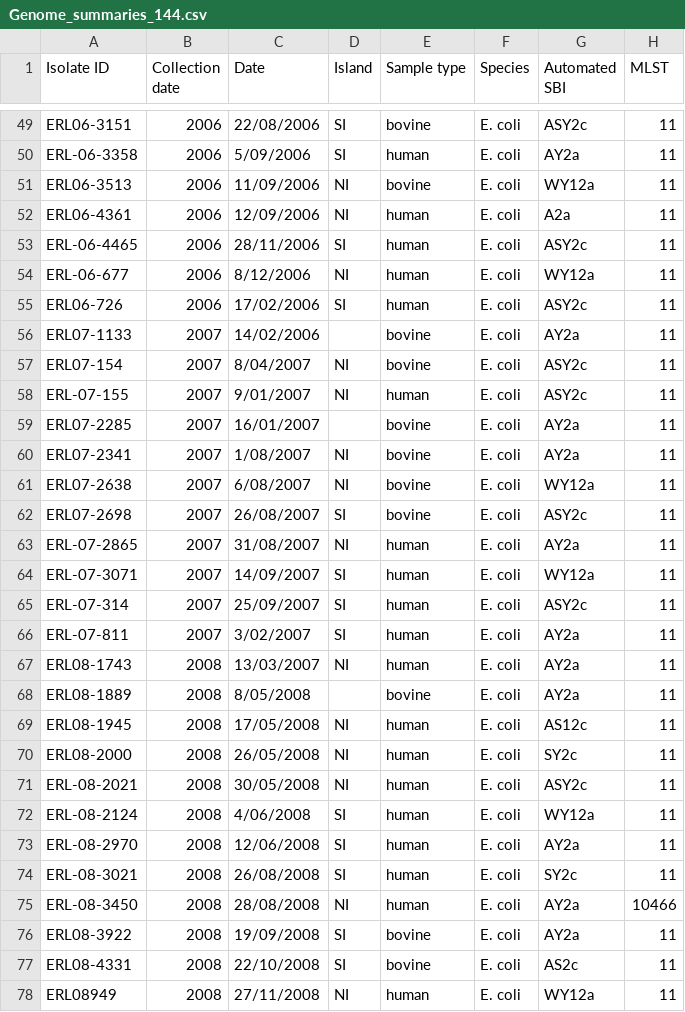
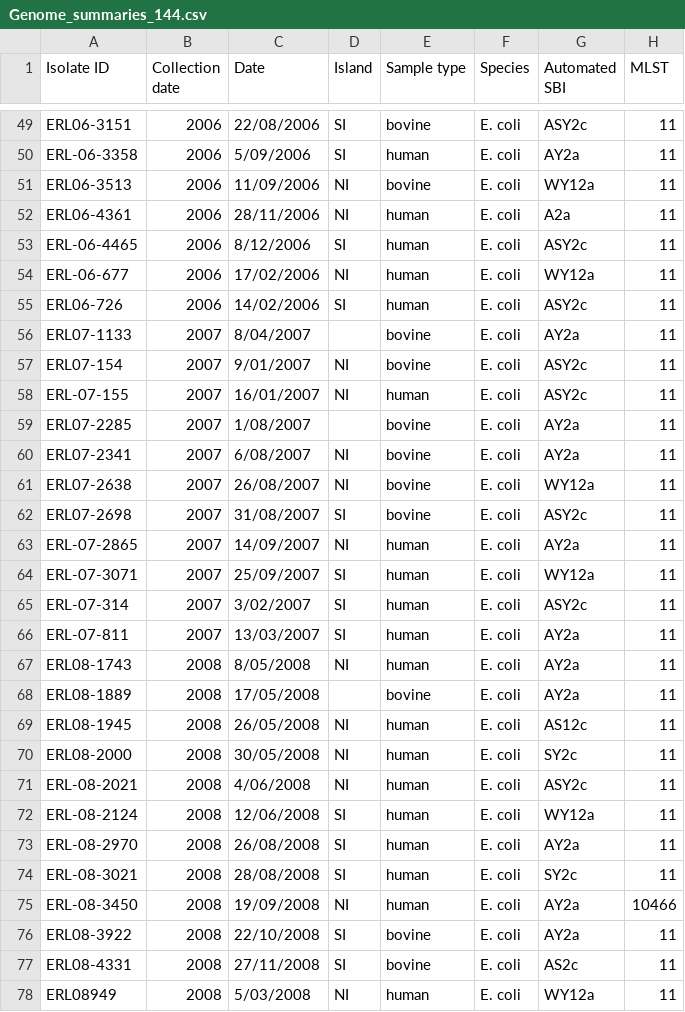
Before and after one commit to hgraynz/Objective_1_pipeline, a CSV file: Data/Genome_summaries_144.csv, drawn as a sheet; only a part is shown, gaps mark what is left out; the diff covers the shown part only; the diff names each change by its address in the sheet, - before the commit and + after, or states it on an @@ line.

```diff
--- a/Data/Genome_summaries_144.csv
+++ b/Data/Genome_summaries_144.csv
-C52 (Date): 12/09/2006
+C52 (Date): 28/11/2006
-C53 (Date): 28/11/2006
+C53 (Date): 8/12/2006
-C54 (Date): 8/12/2006
+C54 (Date): 17/02/2006
-C55 (Date): 17/02/2006
+C55 (Date): 14/02/2006
-C56 (Date): 14/02/2006
+C56 (Date): 8/04/2007
-C57 (Date): 8/04/2007
+C57 (Date): 9/01/2007
-C58 (Date): 9/01/2007
+C58 (Date): 16/01/2007
-C59 (Date): 16/01/2007
+C59 (Date): 1/08/2007
-C60 (Date): 1/08/2007
+C60 (Date): 6/08/2007
-C61 (Date): 6/08/2007
+C61 (Date): 26/08/2007
-C62 (Date): 26/08/2007
+C62 (Date): 31/08/2007
-C63 (Date): 31/08/2007
+C63 (Date): 14/09/2007
-C64 (Date): 14/09/2007
+C64 (Date): 25/09/2007
-C65 (Date): 25/09/2007
+C65 (Date): 3/02/2007
-C66 (Date): 3/02/2007
+C66 (Date): 13/03/2007
-C67 (Date): 13/03/2007
+C67 (Date): 8/05/2008
-C68 (Date): 8/05/2008
+C68 (Date): 17/05/2008
-C69 (Date): 17/05/2008
+C69 (Date): 26/05/2008
-C70 (Date): 26/05/2008
+C70 (Date): 30/05/2008
-C71 (Date): 30/05/2008
+C71 (Date): 4/06/2008
-C72 (Date): 4/06/2008
+C72 (Date): 12/06/2008
-C73 (Date): 12/06/2008
+C73 (Date): 26/08/2008
-C74 (Date): 26/08/2008
+C74 (Date): 28/08/2008
-C75 (Date): 28/08/2008
+C75 (Date): 19/09/2008
-C76 (Date): 19/09/2008
+C76 (Date): 22/10/2008
-C77 (Date): 22/10/2008
+C77 (Date): 27/11/2008
-C78 (Date): 27/11/2008
+C78 (Date): 5/03/2008
```
Also changed, not shown: 66 edited cells elsewhere in this file, Data/rhierbaps2.csv, 4 other files.
